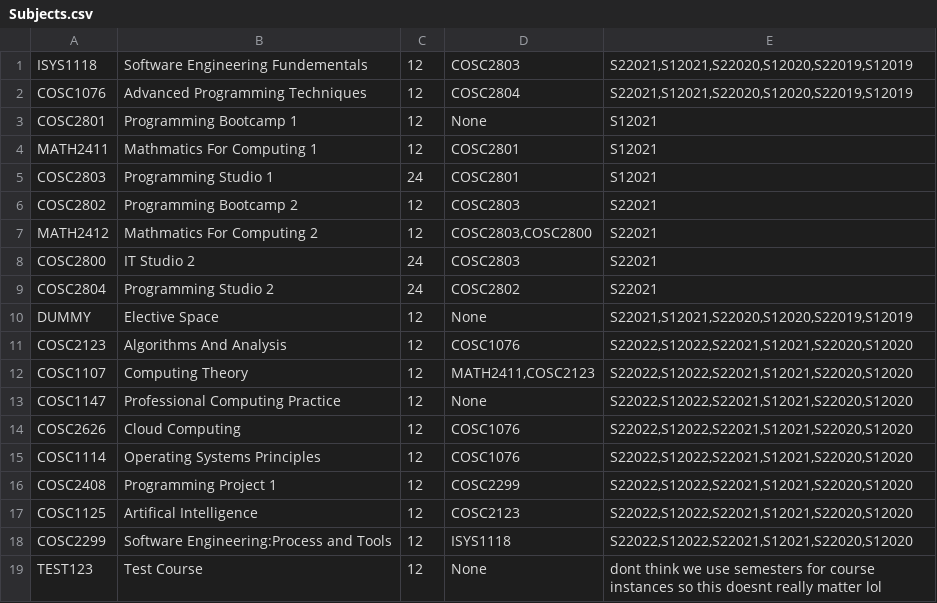
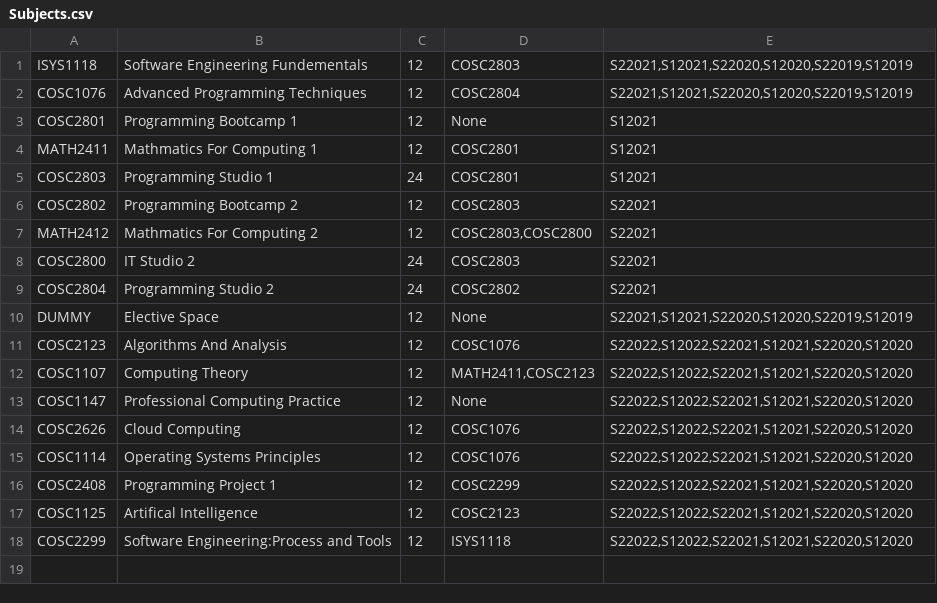
Before and after one commit to czerej15/group2-project, a CSV file: Subjects.csv, drawn as a sheet; the diff names each change by its address in the sheet, - before the commit and + after, or states it on an @@ line.

```diff
--- a/Subjects.csv
+++ b/Subjects.csv
-row 19: TEST123 | Test Course | 12 | None | dont think we use semesters for course instances so this doesnt really matter lol
```
Also changed, not shown: 5 other files.
